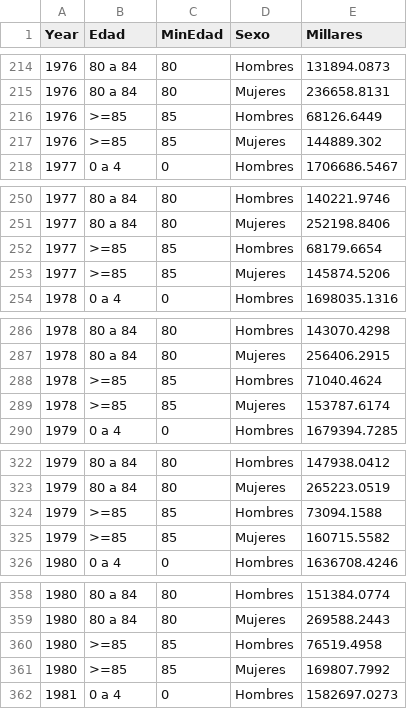
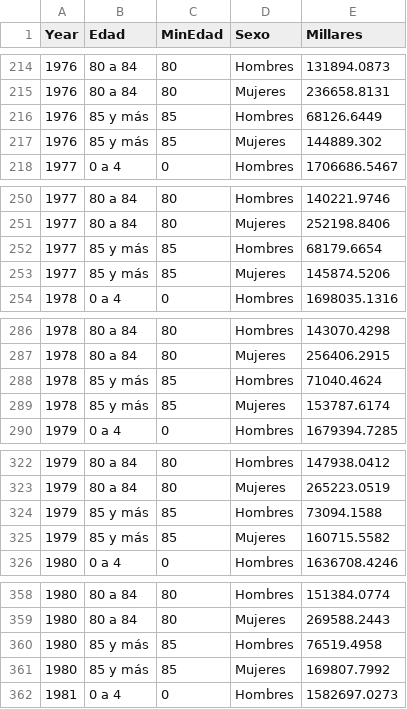
Before and after one commit to ChusCarro/1datomas, a TSV file: Demografia/EstructuraPoblacion.tsv, drawn as a sheet; only a part is shown, gaps mark what is left out; the diff covers the shown part only.

```diff
--- a/Demografia/EstructuraPoblacion.tsv
+++ b/Demografia/EstructuraPoblacion.tsv
@@ -215,4 +215,4 @@ Year	Edad	MinEdad	Sexo	Millares
 1976	80 a 84	80	Mujeres	236658.8131
-1976	>=85	85	Hombres	68126.6449
-1976	>=85	85	Mujeres	144889.302
+1976	85 y más	85	Hombres	68126.6449
+1976	85 y más	85	Mujeres	144889.302
 1977	0 a 4	0	Hombres	1706686.5467
@@ -251,4 +251,4 @@ Year	Edad	MinEdad	Sexo	Millares
 1977	80 a 84	80	Mujeres	252198.8406
-1977	>=85	85	Hombres	68179.6654
-1977	>=85	85	Mujeres	145874.5206
+1977	85 y más	85	Hombres	68179.6654
+1977	85 y más	85	Mujeres	145874.5206
 1978	0 a 4	0	Hombres	1698035.1316
@@ -287,4 +287,4 @@ Year	Edad	MinEdad	Sexo	Millares
 1978	80 a 84	80	Mujeres	256406.2915
-1978	>=85	85	Hombres	71040.4624
-1978	>=85	85	Mujeres	153787.6174
+1978	85 y más	85	Hombres	71040.4624
+1978	85 y más	85	Mujeres	153787.6174
 1979	0 a 4	0	Hombres	1679394.7285
@@ -323,4 +323,4 @@ Year	Edad	MinEdad	Sexo	Millares
 1979	80 a 84	80	Mujeres	265223.0519
-1979	>=85	85	Hombres	73094.1588
-1979	>=85	85	Mujeres	160715.5582
+1979	85 y más	85	Hombres	73094.1588
+1979	85 y más	85	Mujeres	160715.5582
 1980	0 a 4	0	Hombres	1636708.4246
@@ -359,4 +359,4 @@ Year	Edad	MinEdad	Sexo	Millares
 1980	80 a 84	80	Mujeres	269588.2443
-1980	>=85	85	Hombres	76519.4958
-1980	>=85	85	Mujeres	169807.7992
+1980	85 y más	85	Hombres	76519.4958
+1980	85 y más	85	Mujeres	169807.7992
 1981	0 a 4	0	Hombres	1582697.0273
```
Also changed, not shown: 80 edited cells elsewhere in this file.
